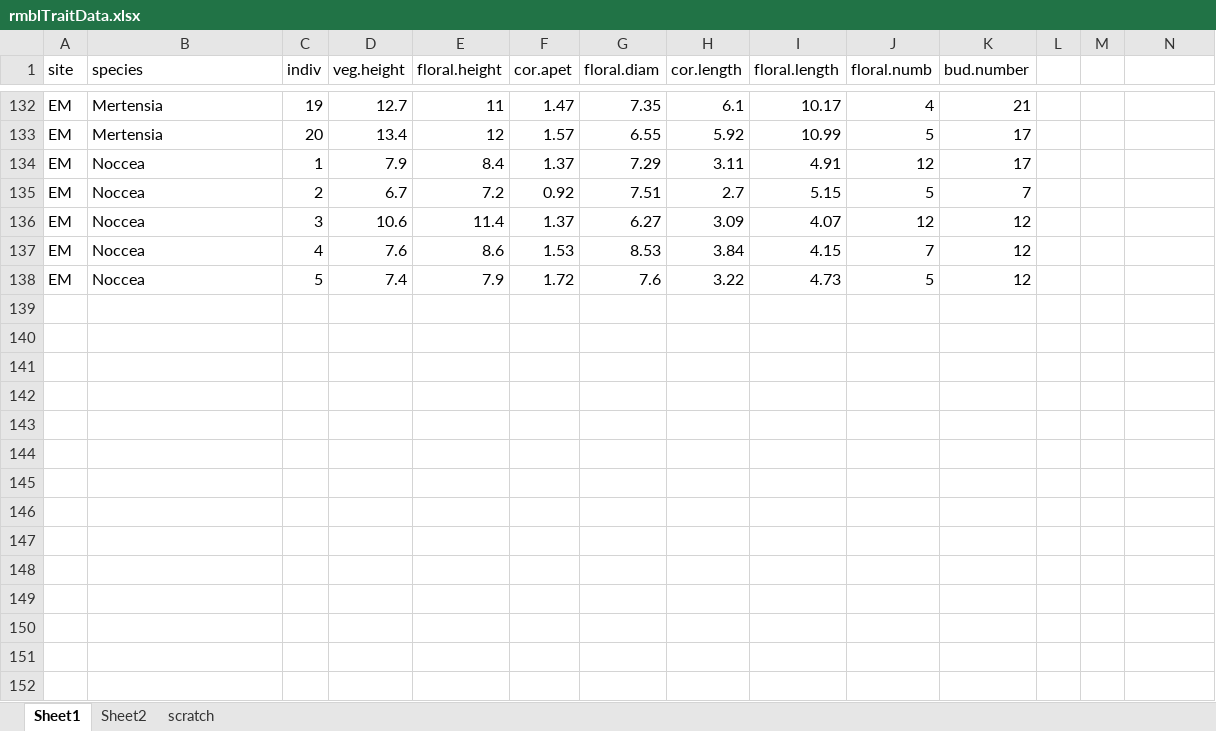
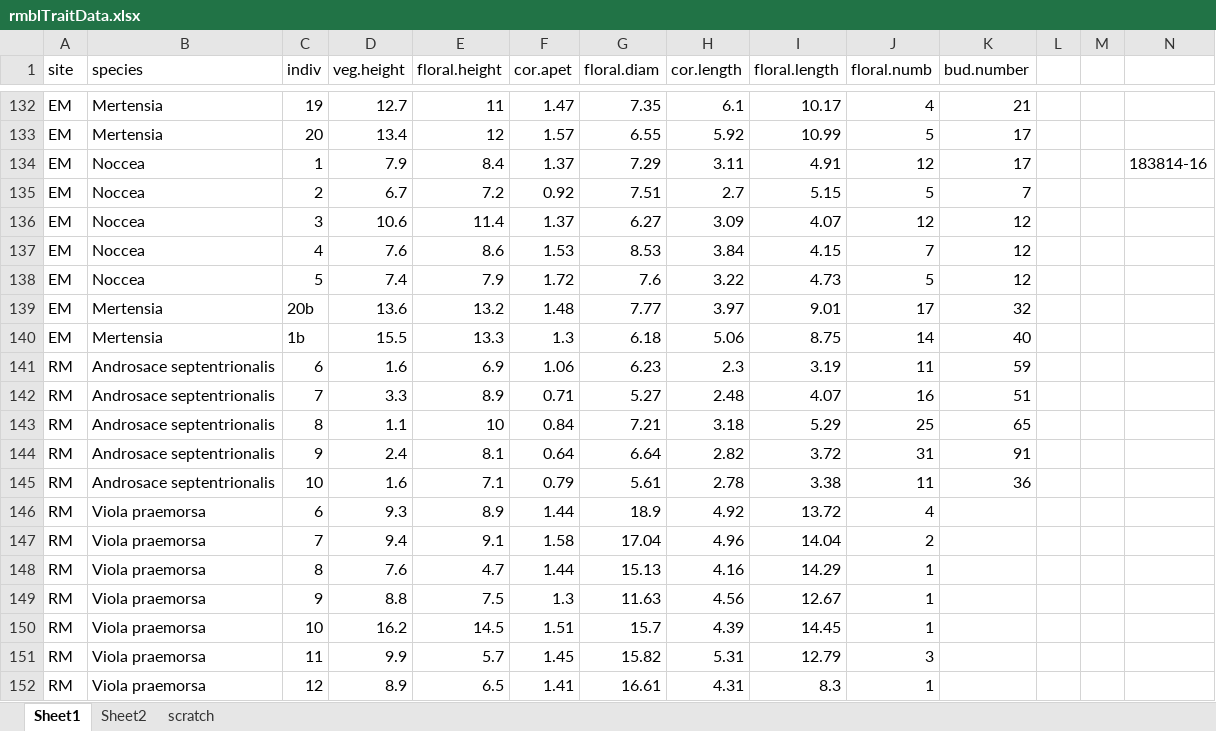
Before and after one commit to DeirdreLoughnan/Treetraits, an Excel workbook: data/rmblTraitData.xlsx, sheet Sheet1, drawn as a sheet; only a part is shown, gaps mark what is left out; values as stored, in another font and other column widths than the file's, no borders; the diff covers the shown part only; the diff names each change by its address in the sheet, - before the commit and + after, or states it on an @@ line.

```diff
--- a/data/rmblTraitData.xlsx (sheet Sheet1)
+++ b/data/rmblTraitData.xlsx (sheet Sheet1)
-N134: (empty)
+N134: 183814-16
+row 139: EM | Mertensia | 20b | 13.6 | 13.2 | 1.48 | 7.77 | 3.97 | 9.01 | 17 | 32
+row 140: EM | Mertensia | 1b | 15.5 | 13.3 | 1.3 | 6.18 | 5.06 | 8.75 | 14 | 40
+row 141: RM | Androsace septentrionalis | 6 | 1.6 | 6.9 | 1.06 | 6.23 | 2.3 | 3.19 | 11 | 59
+row 142: RM | Androsace septentrionalis | 7 | 3.3 | 8.9 | 0.71 | 5.27 | 2.48 | 4.07 | 16 | 51
+row 143: RM | Androsace septentrionalis | 8 | 1.1 | 10 | 0.84 | 7.21 | 3.18 | 5.29 | 25 | 65
+row 144: RM | Androsace septentrionalis | 9 | 2.4 | 8.1 | 0.64 | 6.64 | 2.82 | 3.72 | 31 | 91
+row 145: RM | Androsace septentrionalis | 10 | 1.6 | 7.1 | 0.79 | 5.61 | 2.78 | 3.38 | 11 | 36
+row 146: RM | Viola praemorsa | 6 | 9.3 | 8.9 | 1.44 | 18.9 | 4.92 | 13.72 | 4
+row 147: RM | Viola praemorsa | 7 | 9.4 | 9.1 | 1.58 | 17.04 | 4.96 | 14.04 | 2
+row 148: RM | Viola praemorsa | 8 | 7.6 | 4.7 | 1.44 | 15.13 | 4.16 | 14.29 | 1
+row 149: RM | Viola praemorsa | 9 | 8.8 | 7.5 | 1.3 | 11.63 | 4.56 | 12.67 | 1
+row 150: RM | Viola praemorsa | 10 | 16.2 | 14.5 | 1.51 | 15.7 | 4.39 | 14.45 | 1
+row 151: RM | Viola praemorsa | 11 | 9.9 | 5.7 | 1.45 | 15.82 | 5.31 | 12.79 | 3
+row 152: RM | Viola praemorsa | 12 | 8.9 | 6.5 | 1.41 | 16.61 | 4.31 | 8.3 | 1
```
Also changed, not shown: 168 added rows elsewhere in this sheet, sheet Sheet2, sheet scratch.
